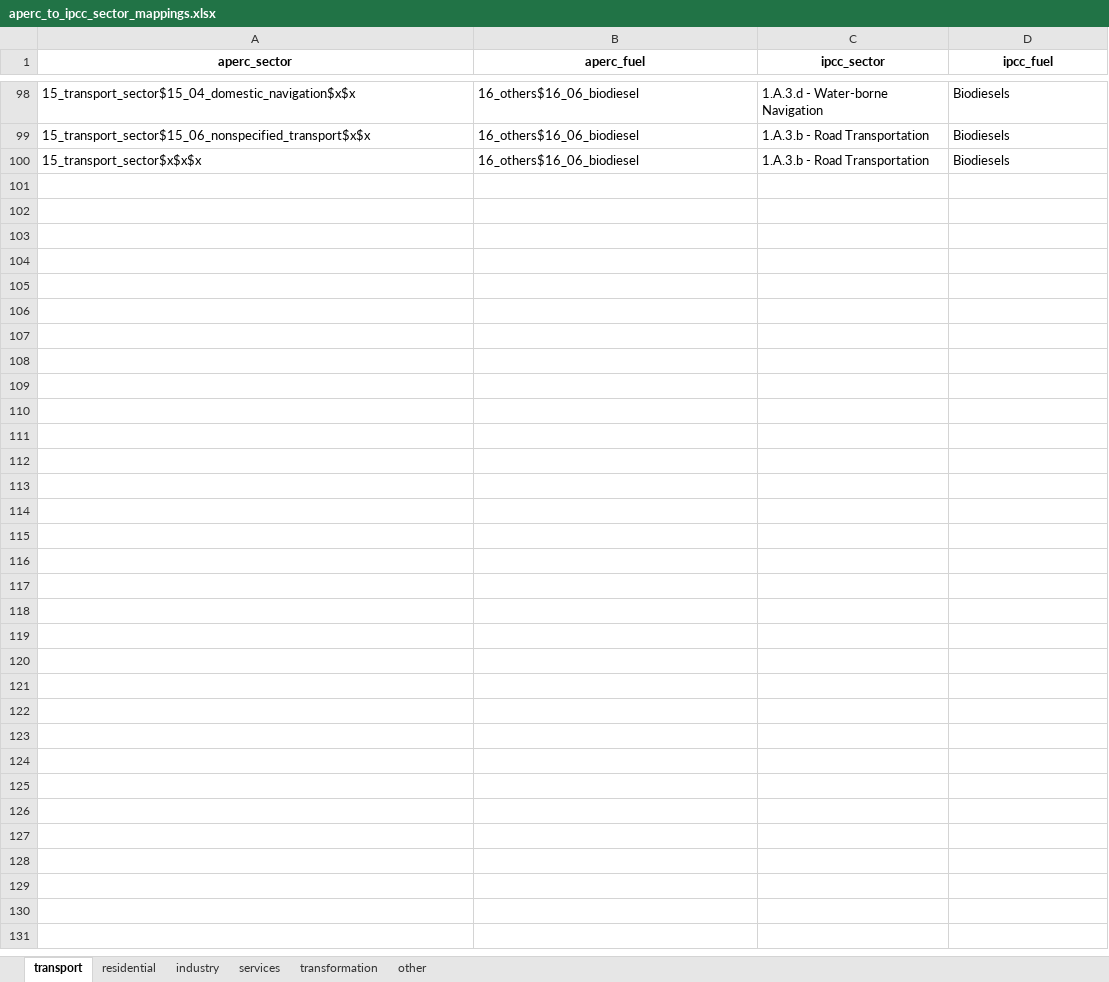
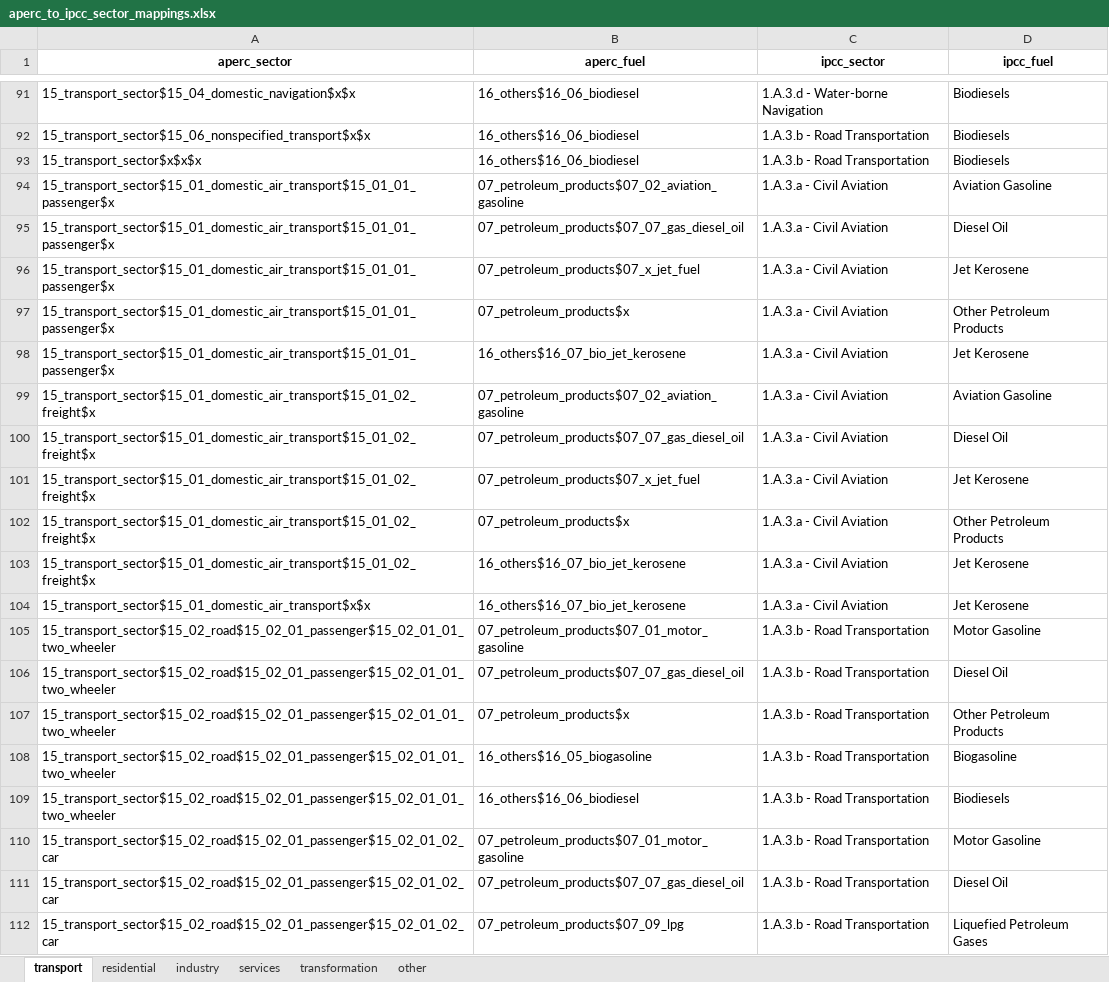
Before and after one commit to asia-pacific-energy-research-centre/aperc-emissions, an Excel workbook: config/aperc_to_ipcc_sector_mappings.xlsx, sheet transport, drawn as a sheet; only a part is shown, gaps mark what is left out; values as stored, in another font and other column widths than the file's, no borders; the diff covers the shown part only; the diff names each change by its address in the sheet, - before the commit and + after, or states it on an @@ line.

```diff
--- a/config/aperc_to_ipcc_sector_mappings.xlsx (sheet transport)
+++ b/config/aperc_to_ipcc_sector_mappings.xlsx (sheet transport)
+row 94: 15_transport_sector$15_01_domestic_air_transport$15_01_01_passenger$x | 07_petroleum_products$07_02_aviation_gasoline | 1.A.3.a - Civil Aviation | Aviation Gasoline
+row 95: 15_transport_sector$15_01_domestic_air_transport$15_01_01_passenger$x | 07_petroleum_products$07_07_gas_diesel_oil | 1.A.3.a - Civil Aviation | Diesel Oil
+row 96: 15_transport_sector$15_01_domestic_air_transport$15_01_01_passenger$x | 07_petroleum_products$07_x_jet_fuel | 1.A.3.a - Civil Aviation | Jet Kerosene
+row 97: 15_transport_sector$15_01_domestic_air_transport$15_01_01_passenger$x | 07_petroleum_products$x | 1.A.3.a - Civil Aviation | Other Petroleum Products
+row 98: 15_transport_sector$15_01_domestic_air_transport$15_01_01_passenger$x | 16_others$16_07_bio_jet_kerosene | 1.A.3.a - Civil Aviation | Jet Kerosene
+row 99: 15_transport_sector$15_01_domestic_air_transport$15_01_02_freight$x | 07_petroleum_products$07_02_aviation_gasoline | 1.A.3.a - Civil Aviation | Aviation Gasoline
+row 100: 15_transport_sector$15_01_domestic_air_transport$15_01_02_freight$x | 07_petroleum_products$07_07_gas_diesel_oil | 1.A.3.a - Civil Aviation | Diesel Oil
+row 101: 15_transport_sector$15_01_domestic_air_transport$15_01_02_freight$x | 07_petroleum_products$07_x_jet_fuel | 1.A.3.a - Civil Aviation | Jet Kerosene
+row 102: 15_transport_sector$15_01_domestic_air_transport$15_01_02_freight$x | 07_petroleum_products$x | 1.A.3.a - Civil Aviation | Other Petroleum Products
+row 103: 15_transport_sector$15_01_domestic_air_transport$15_01_02_freight$x | 16_others$16_07_bio_jet_kerosene | 1.A.3.a - Civil Aviation | Jet Kerosene
+row 104: 15_transport_sector$15_01_domestic_air_transport$x$x | 16_others$16_07_bio_jet_kerosene | 1.A.3.a - Civil Aviation | Jet Kerosene
+row 105: 15_transport_sector$15_02_road$15_02_01_passenger$15_02_01_01_two_wheeler | 07_petroleum_products$07_01_motor_gasoline | 1.A.3.b - Road Transportation | Motor Gasoline
+row 106: 15_transport_sector$15_02_road$15_02_01_passenger$15_02_01_01_two_wheeler | 07_petroleum_products$07_07_gas_diesel_oil | 1.A.3.b - Road Transportation | Diesel Oil
+row 107: 15_transport_sector$15_02_road$15_02_01_passenger$15_02_01_01_two_wheeler | 07_petroleum_products$x | 1.A.3.b - Road Transportation | Other Petroleum Products
+row 108: 15_transport_sector$15_02_road$15_02_01_passenger$15_02_01_01_two_wheeler | 16_others$16_05_biogasoline | 1.A.3.b - Road Transportation | Biogasoline
+row 109: 15_transport_sector$15_02_road$15_02_01_passenger$15_02_01_01_two_wheeler | 16_others$16_06_biodiesel | 1.A.3.b - Road Transportation | Biodiesels
+row 110: 15_transport_sector$15_02_road$15_02_01_passenger$15_02_01_02_car | 07_petroleum_products$07_01_motor_gasoline | 1.A.3.b - Road Transportation | Motor Gasoline
+row 111: 15_transport_sector$15_02_road$15_02_01_passenger$15_02_01_02_car | 07_petroleum_products$07_07_gas_diesel_oil | 1.A.3.b - Road Transportation | Diesel Oil
+row 112: 15_transport_sector$15_02_road$15_02_01_passenger$15_02_01_02_car | 07_petroleum_products$07_09_lpg | 1.A.3.b - Road Transportation | Liquefied Petroleum Gases
```
Also changed, not shown: 105 added rows and 7 removed rows elsewhere in this sheet, sheet industry, sheet other, sheet transformation, sheet residential, 3 other files.
